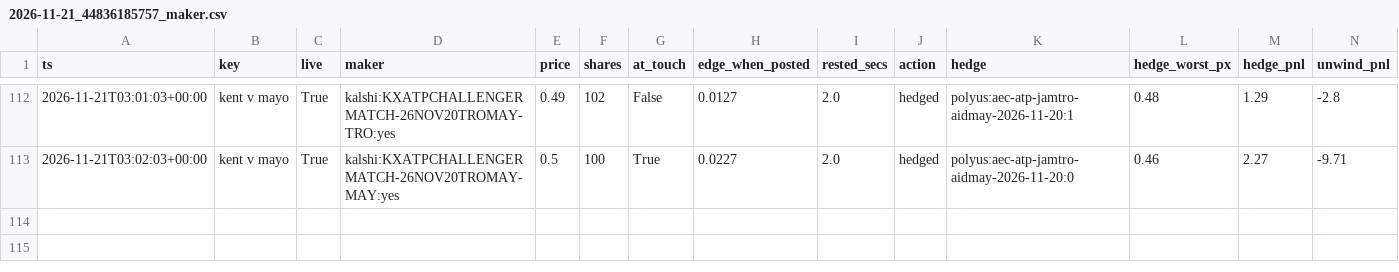
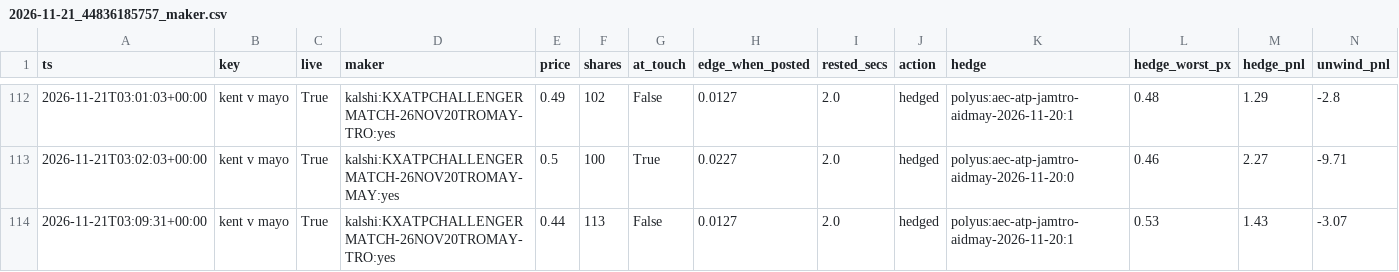
Before and after one commit to remick2/tennis-model, a CSV file: data/bot/2026-11-21_44836185757_maker.csv, drawn as a sheet; only a part is shown, gaps mark what is left out; rows hold the shown columns only; the diff names each change by its address in the sheet, - before the commit and + after, or states it on an @@ line.

```diff
--- a/data/bot/2026-11-21_44836185757_maker.csv
+++ b/data/bot/2026-11-21_44836185757_maker.csv
+row 114: 2026-11-21T03:09:31+00:00 | kent v mayo | True | kalshi:KXATPCHALLENGERMATCH-26NOV20TROMAY-TRO:yes | 0.44 | 113 | False | 0.0127 | 2.0 | hedged | polyus:aec-atp-jamtro-aidmay-2026-11-20:1 | 0.53 | 1.43 | -3.07
```
Also changed, not shown: data/bot/2026-11-21_44836185757_cycles.csv, 3 other files.
